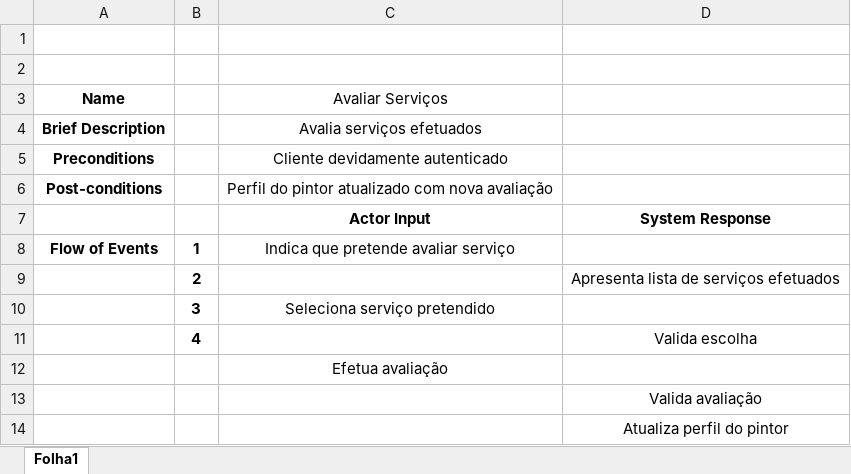
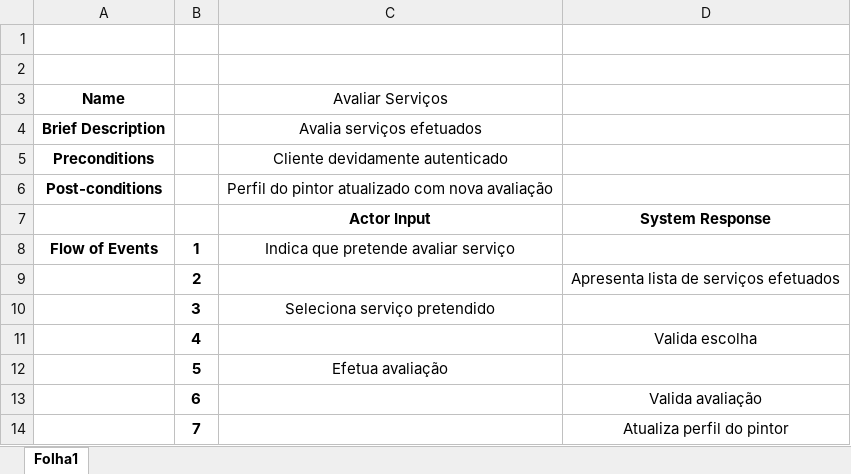
Before and after one commit to JoaoGomes2110/li4-17-18, an Excel workbook: Fase2/UML/Especificação de Use Cases/avaliarServiços.xlsx, sheet Folha1, drawn as a sheet; values as stored, in another font and other column widths than the file's, no borders; the diff names each change by its address in the sheet, - before the commit and + after, or states it on an @@ line.

Commit message:
Alterados promenores da Especificações de Use Cases

```diff
--- a/Fase2/UML/Especificação de Use Cases/avaliarServiços.xlsx (sheet Folha1)
+++ b/Fase2/UML/Especificação de Use Cases/avaliarServiços.xlsx (sheet Folha1)
-B12: (empty)
+B12: 5
-B13: (empty)
+B13: 6
-B14: (empty)
+B14: 7
```
Also changed, not shown: Fase2/UML/Especificação de Use Cases/Editar lista de Materiais.xlsx, Fase2/UML/Especificação de Use Cases/Ver Serviços Agendados.xlsx, 5 other files.
